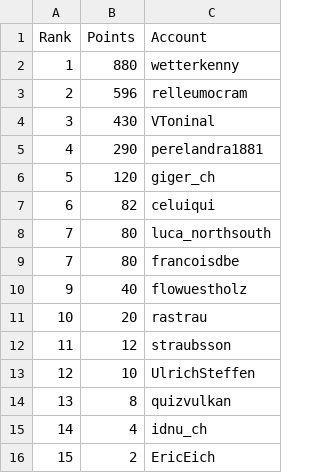
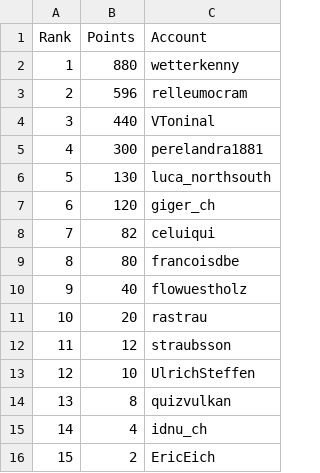
Before and after one commit to swissguesser/leaderboard, a CSV file: data/leaderboard-thirty-day.csv, drawn as a sheet.

Commit message:
Add 30-day leaderboard data (evening)

```diff
--- a/data/leaderboard-thirty-day.csv
+++ b/data/leaderboard-thirty-day.csv
@@ -3,8 +3,8 @@ Rank,Points,Account
 2,596,relleumocram
-3,430,VToninal
-4,290,perelandra1881
-5,120,giger_ch
-6,82,celuiqui
-7,80,luca_northsouth
-7,80,francoisdbe
+3,440,VToninal
+4,300,perelandra1881
+5,130,luca_northsouth
+6,120,giger_ch
+7,82,celuiqui
+8,80,francoisdbe
 9,40,flowuestholz
```
